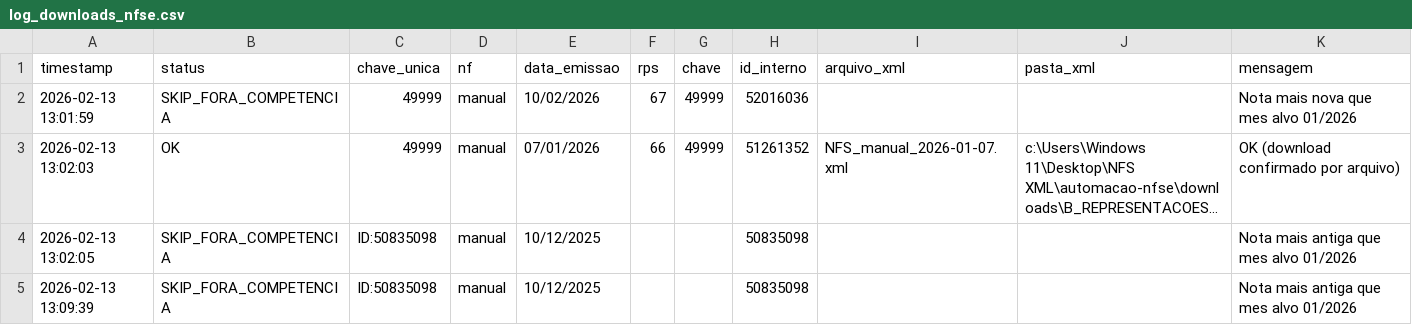
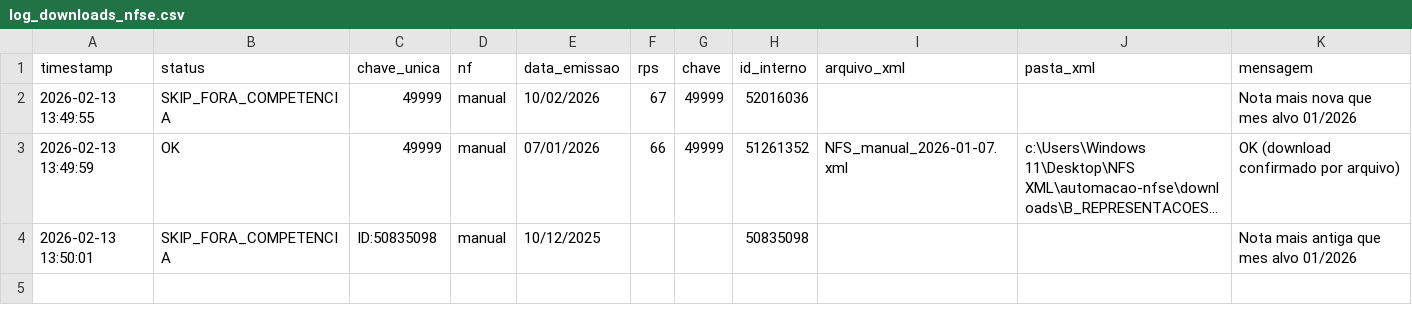
Before and after one commit to marcioclaudio268-code/automacao-nfse, a CSV file: downloads/B_REPRESENTACOES/log_downloads_nfse.csv, drawn as a sheet; long unchanged cells end in …; the diff names each change by its address in the sheet, - before the commit and + after, or states it on an @@ line.

```diff
--- a/downloads/B_REPRESENTACOES/log_downloads_nfse.csv
+++ b/downloads/B_REPRESENTACOES/log_downloads_nfse.csv
-A2 (timestamp): 2026-02-13 13:01:59
+A2 (timestamp): 2026-02-13 13:49:55
-A3 (timestamp): 2026-02-13 13:02:03
+A3 (timestamp): 2026-02-13 13:49:59
-A4 (timestamp): 2026-02-13 13:02:05
+A4 (timestamp): 2026-02-13 13:50:01
-row 5: 2026-02-13 13:09:39 | SKIP_FORA_COMPETENCIA | ID:50835098 | manual | 10/12/2025 |  |  | 50835098 |  |  | Nota mais antiga que mes alvo 01/2026
```
Also changed, not shown: downloads/L_G_PEREIRA/log_downloads_nfse.csv, report_execucao_empresas.csv, 6 other files.
